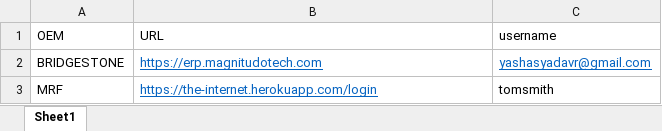
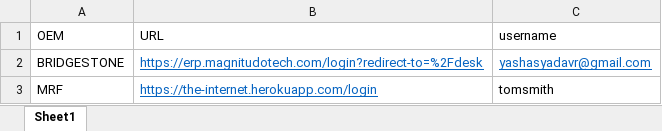
Before and after one commit to Janani3253/Flux, an Excel workbook: data/input/oem_list.xlsx, sheet Sheet1, drawn as a sheet; values as stored, in another font and other column widths than the file's, no borders; the diff names each change by its address in the sheet, - before the commit and + after, or states it on an @@ line.

```diff
--- a/data/input/oem_list.xlsx (sheet Sheet1)
+++ b/data/input/oem_list.xlsx (sheet Sheet1)
-B2 (URL): https://erp.magnitudotech.com
+B2 (URL): https://erp.magnitudotech.com/login?redirect-to=%2Fdesk
```
Also changed, not shown: data/output/invoice_data.xlsx, data/output/invoicedata_as_per_tool.xlsx, 2 other files.
